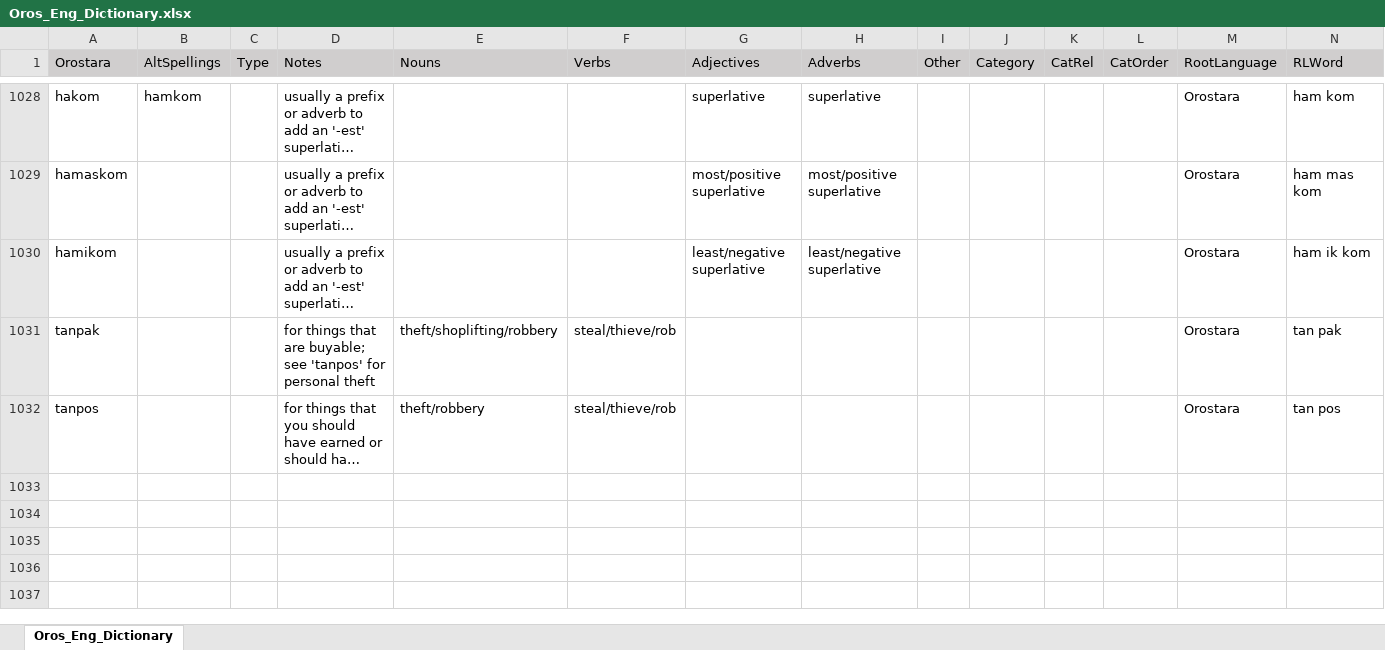
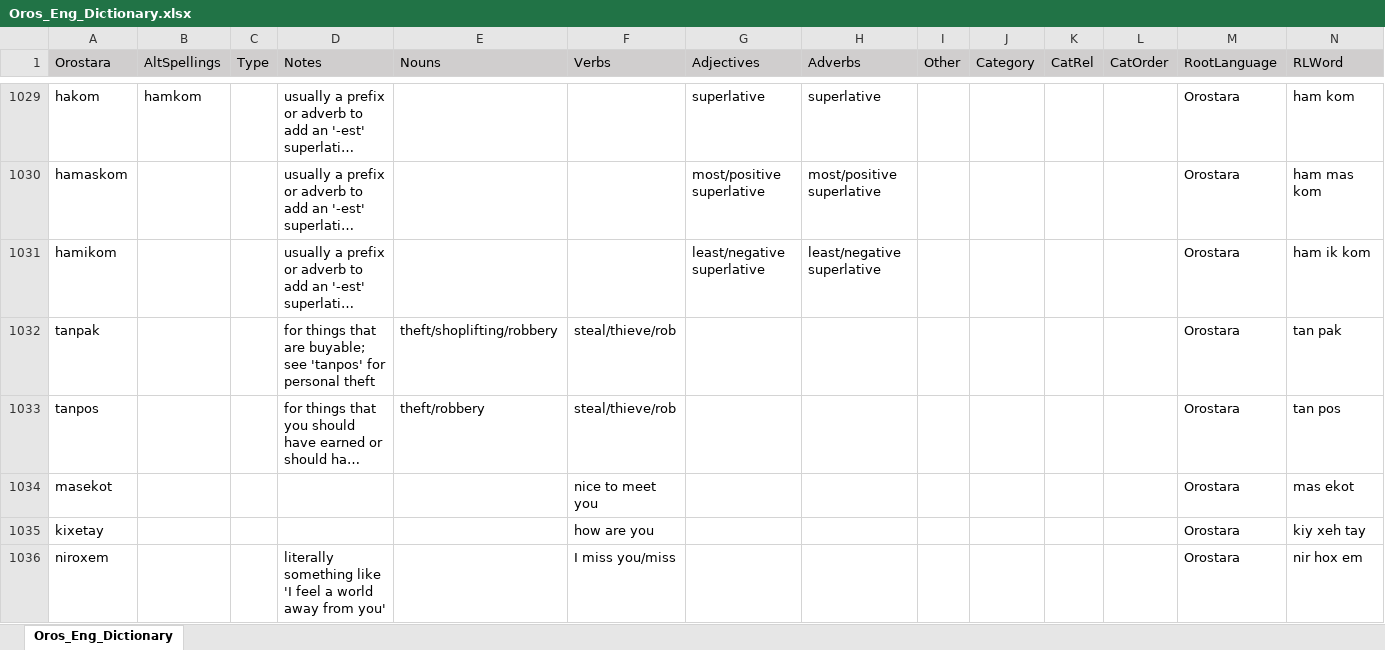
Before and after one commit to orostara/Orostara-Dictionary, an Excel workbook: files/Oros_Eng_Dictionary.xlsx, sheet Oros_Eng_Dictionary, drawn as a sheet; only a part is shown, gaps mark what is left out; long unchanged cells end in …; values as stored, in another font and other column widths than the file's, no borders; table styles not drawn; rows hold the shown columns only; the diff covers the shown part only; the diff names each change by its address in the sheet, - before the commit and + after, or states it on an @@ line.

```diff
--- a/files/Oros_Eng_Dictionary.xlsx (sheet Oros_Eng_Dictionary)
+++ b/files/Oros_Eng_Dictionary.xlsx (sheet Oros_Eng_Dictionary)
+row 1034: masekot |  |  |  |  | nice to meet you |  |  |  |  |  |  | Orostara | mas ekot
+row 1035: kixetay |  |  |  |  | how are you |  |  |  |  |  |  | Orostara | kiy xeh tay
+row 1036: niroxem |  |  | literally something like 'I feel a world away from you' |  | I miss you/miss |  |  |  |  |  |  | Orostara | nir hox em
```
Also changed, not shown: 4 added rows and 9 edited cells elsewhere in this sheet, 2 other files.
